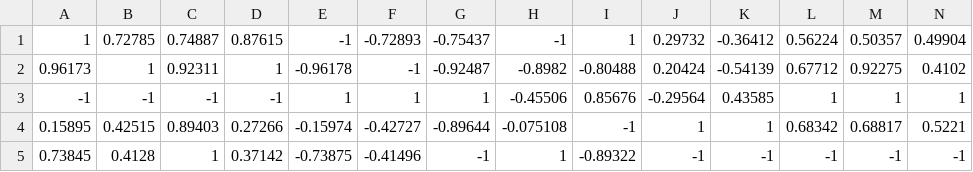
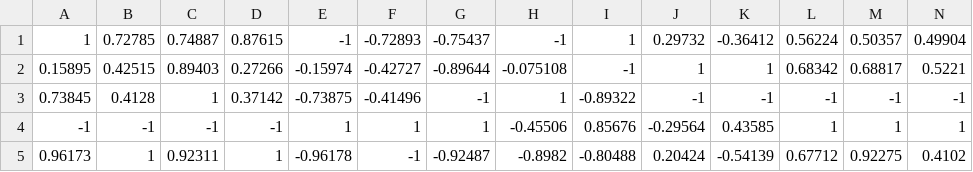
Before and after one commit to gemmas-parra-dominguez/gpFacialParalysisDetection, a CSV file: test_ground_truth/face_aligment_dataset_GT.csv, drawn as a sheet; only a part is shown; removed rows and columns are numbered as before the commit, all else as after; rows hold the shown columns only; the diff names each change by its address in the sheet, - before the commit and + after, or states it on an @@ line.

```diff
--- a/test_ground_truth/face_aligment_dataset_GT.csv
+++ b/test_ground_truth/face_aligment_dataset_GT.csv
-row 2: 0.96173 | 1 | 0.92311 | 1 | -0.96178 | -1 | -0.92487 | -0.8982 | -0.80488 | 0.20424 | -0.54139 | 0.67712 | 0.92275 | 0.4102
-row 3: -1 | -1 | -1 | -1 | 1 | 1 | 1 | -0.45506 | 0.85676 | -0.29564 | 0.43585 | 1 | 1 | 1
+row 4: -1 | -1 | -1 | -1 | 1 | 1 | 1 | -0.45506 | 0.85676 | -0.29564 | 0.43585 | 1 | 1 | 1
+row 5: 0.96173 | 1 | 0.92311 | 1 | -0.96178 | -1 | -0.92487 | -0.8982 | -0.80488 | 0.20424 | -0.54139 | 0.67712 | 0.92275 | 0.4102
```
Also changed, not shown: 7 other files.
